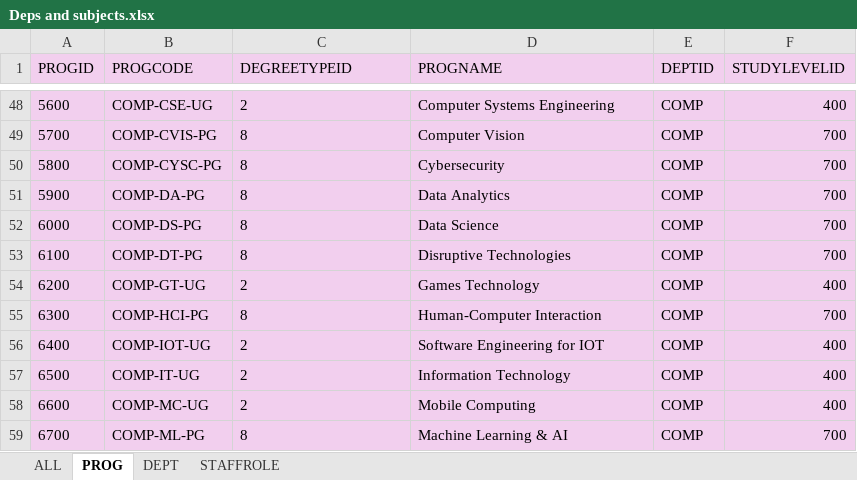
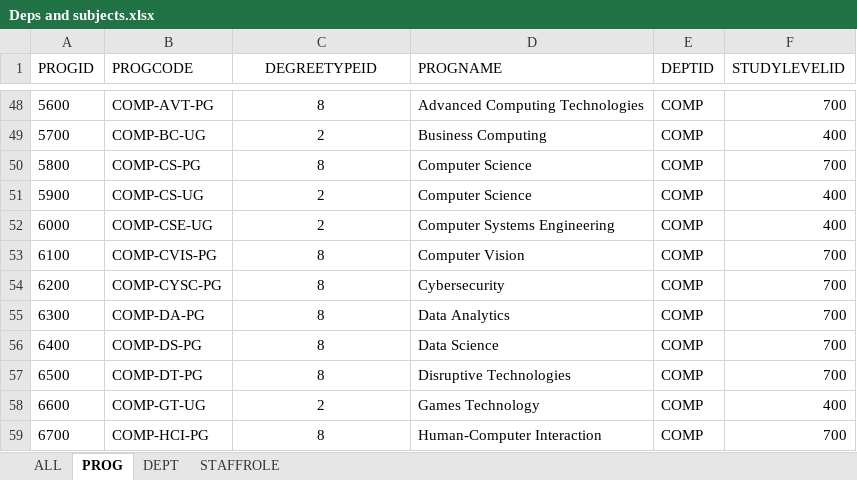
Before and after one commit to TechAngelX/Univ-DB, an Excel workbook: assets/Deps and subjects.xlsx, sheet PROG, drawn as a sheet; only a part is shown, gaps mark what is left out; values as stored, in another font and other column widths than the file's, no borders; conditional formats not drawn; the diff covers the shown part only; the diff names each change by its address in the sheet, - before the commit and + after, or states it on an @@ line.

```diff
--- a/assets/Deps and subjects.xlsx (sheet PROG)
+++ b/assets/Deps and subjects.xlsx (sheet PROG)
-A1:F59 fill: #F2CFEE
+A1:F59 fill: none
-C1:C59 alignment: left
+C1:C59 alignment: center
-B48 (PROGCODE): COMP-CSE-UG
+B48 (PROGCODE): COMP-AVT-PG
-C48 (DEGREETYPEID): 2
+C48 (DEGREETYPEID): 8
-D48 (PROGNAME): Computer Systems Engineering
+D48 (PROGNAME): Advanced Computing Technologies
-F48 (STUDYLEVELID): 400
+F48 (STUDYLEVELID): 700
-B49 (PROGCODE): COMP-CVIS-PG
+B49 (PROGCODE): COMP-BC-UG
-C49 (DEGREETYPEID): 8
+C49 (DEGREETYPEID): 2
-D49 (PROGNAME): Computer Vision
+D49 (PROGNAME): Business Computing
-F49 (STUDYLEVELID): 700
+F49 (STUDYLEVELID): 400
-B50 (PROGCODE): COMP-CYSC-PG
+B50 (PROGCODE): COMP-CS-PG
-D50 (PROGNAME): Cybersecurity
+D50 (PROGNAME): Computer Science
-B51 (PROGCODE): COMP-DA-PG
+B51 (PROGCODE): COMP-CS-UG
-C51:C52 (DEGREETYPEID): 8
+C51:C52 (DEGREETYPEID): 2
-D51 (PROGNAME): Data Analytics
+D51 (PROGNAME): Computer Science
-F51:F52 (STUDYLEVELID): 700
+F51:F52 (STUDYLEVELID): 400
-B52 (PROGCODE): COMP-DS-PG
+B52 (PROGCODE): COMP-CSE-UG
-D52 (PROGNAME): Data Science
+D52 (PROGNAME): Computer Systems Engineering
-B53 (PROGCODE): COMP-DT-PG
+B53 (PROGCODE): COMP-CVIS-PG
-D53 (PROGNAME): Disruptive Technologies
+D53 (PROGNAME): Computer Vision
-B54 (PROGCODE): COMP-GT-UG
+B54 (PROGCODE): COMP-CYSC-PG
-C54 (DEGREETYPEID): 2
+C54 (DEGREETYPEID): 8
-D54 (PROGNAME): Games Technology
+D54 (PROGNAME): Cybersecurity
-F54 (STUDYLEVELID): 400
+F54 (STUDYLEVELID): 700
-B55 (PROGCODE): COMP-HCI-PG
+B55 (PROGCODE): COMP-DA-PG
-D55 (PROGNAME): Human-Computer Interaction
+D55 (PROGNAME): Data Analytics
-B56 (PROGCODE): COMP-IOT-UG
+B56 (PROGCODE): COMP-DS-PG
-C56:C57 (DEGREETYPEID): 2
+C56:C57 (DEGREETYPEID): 8
-D56 (PROGNAME): Software Engineering for IOT
+D56 (PROGNAME): Data Science
-F56:F57 (STUDYLEVELID): 400
+F56:F57 (STUDYLEVELID): 700
-B57 (PROGCODE): COMP-IT-UG
+B57 (PROGCODE): COMP-DT-PG
-D57 (PROGNAME): Information Technology
+D57 (PROGNAME): Disruptive Technologies
-B58 (PROGCODE): COMP-MC-UG
+B58 (PROGCODE): COMP-GT-UG
-D58 (PROGNAME): Mobile Computing
+D58 (PROGNAME): Games Technology
-B59 (PROGCODE): COMP-ML-PG
+B59 (PROGCODE): COMP-HCI-PG
-D59 (PROGNAME): Machine Learning & AI
+D59 (PROGNAME): Human-Computer Interaction
```
Also changed, not shown: 21 added rows, 492 edited cells and cell formats elsewhere in this sheet, sheet ALL, sheet DEPT, 6 other files.
